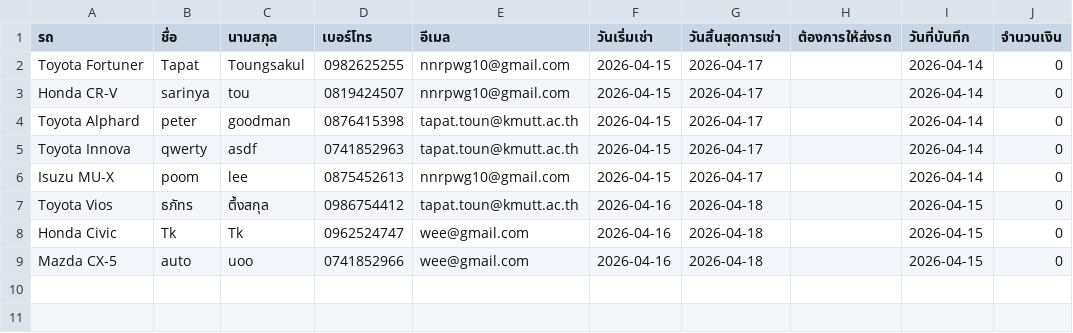
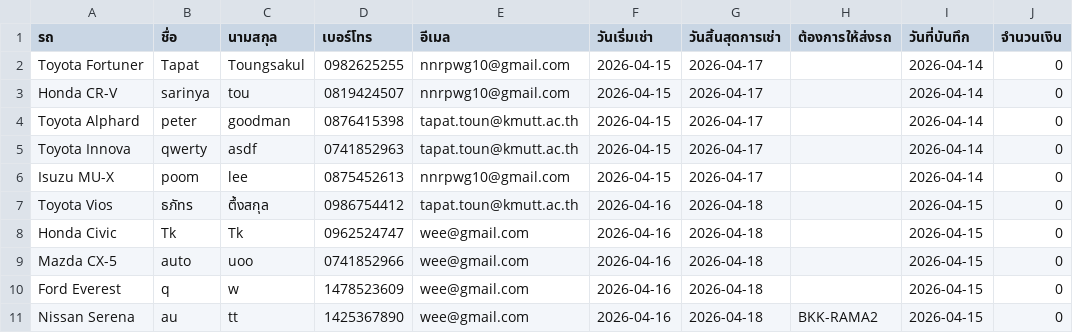
Before and after one commit to Txpxt-xuto/Project-idea, a CSV file: NEW-Website/CUSTOMER.csv, drawn as a sheet; the diff names each change by its address in the sheet, - before the commit and + after, or states it on an @@ line.

Commit message:
Update CUSTOMER.csv

```diff
--- a/NEW-Website/CUSTOMER.csv
+++ b/NEW-Website/CUSTOMER.csv
+row 10: Ford Everest | q | w | 1478523609 | wee@gmail.com | 2026-04-16 | 2026-04-18 |  | 2026-04-15 | 0
+row 11: Nissan Serena | au | tt | 1425367890 | wee@gmail.com | 2026-04-16 | 2026-04-18 | BKK-RAMA2 | 2026-04-15 | 0
```
